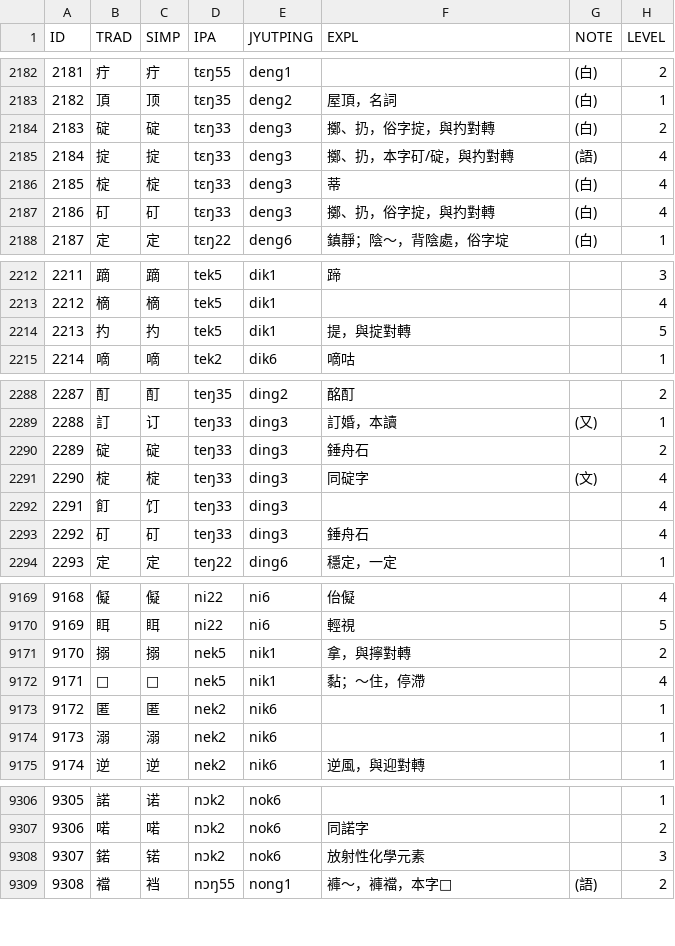
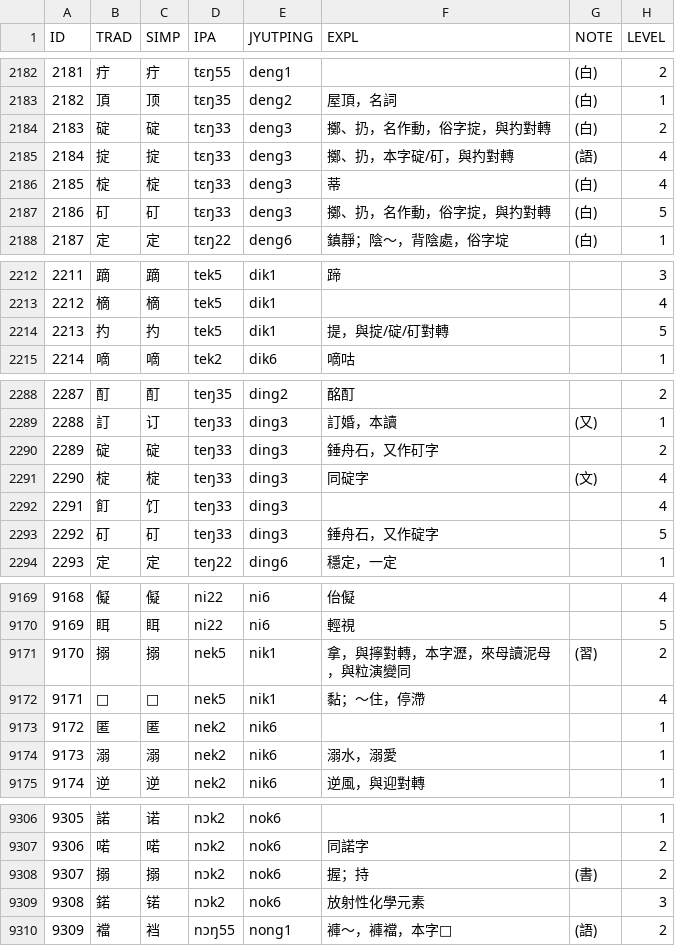
Before and after one commit to leimaau/Nanning-Dialect-Manual, a TSV file: 南寧白話單字音表(總表).tsv, drawn as a sheet; only a part is shown, gaps mark what is left out; addresses are those after the commit; the diff covers the shown part only; the diff names each change by its address in the sheet, - before the commit and + after, or states it on an @@ line.

```diff
--- a/南寧白話單字音表(總表).tsv
+++ b/南寧白話單字音表(總表).tsv
-F2184 (EXPL): 擲、扔，俗字掟，與扚對轉
+F2184 (EXPL): 擲、扔，名作動，俗字掟，與扚對轉
-F2185 (EXPL): 擲、扔，本字矴/碇，與扚對轉
+F2185 (EXPL): 擲、扔，本字碇/矴，與扚對轉
-F2187 (EXPL): 擲、扔，俗字掟，與扚對轉
+F2187 (EXPL): 擲、扔，名作動，俗字掟，與扚對轉
-H2187 (LEVEL): 4
+H2187 (LEVEL): 5
-F2214 (EXPL): 提，與掟對轉
+F2214 (EXPL): 提，與掟/碇/矴對轉
-F2290 (EXPL): 錘舟石
+F2290 (EXPL): 錘舟石，又作矴字
-F2293 (EXPL): 錘舟石
+F2293 (EXPL): 錘舟石，又作碇字
-H2293 (LEVEL): 4
+H2293 (LEVEL): 5
-F9171 (EXPL): 拿，與擰對轉
+F9171 (EXPL): 拿，與擰對轉，本字瀝，來母讀泥母，與粒演變同
-G9171 (NOTE): (empty)
+G9171 (NOTE): (習)
-F9174 (EXPL): (empty)
+F9174 (EXPL): 溺水，溺愛
+row 9308: 9307 | 搦 | 搦 | nɔk2 | nok6 | 握；持 | (書) | 2
@@ column A (ID) renumbered from row 9309 down @@
```
Also changed, not shown: 5 edited cells elsewhere in this file, 南寧亭子平話單字音表(總表).tsv, 衍生產品/南寧亭子平話同音字表(總表).tsv, 2 other files.
